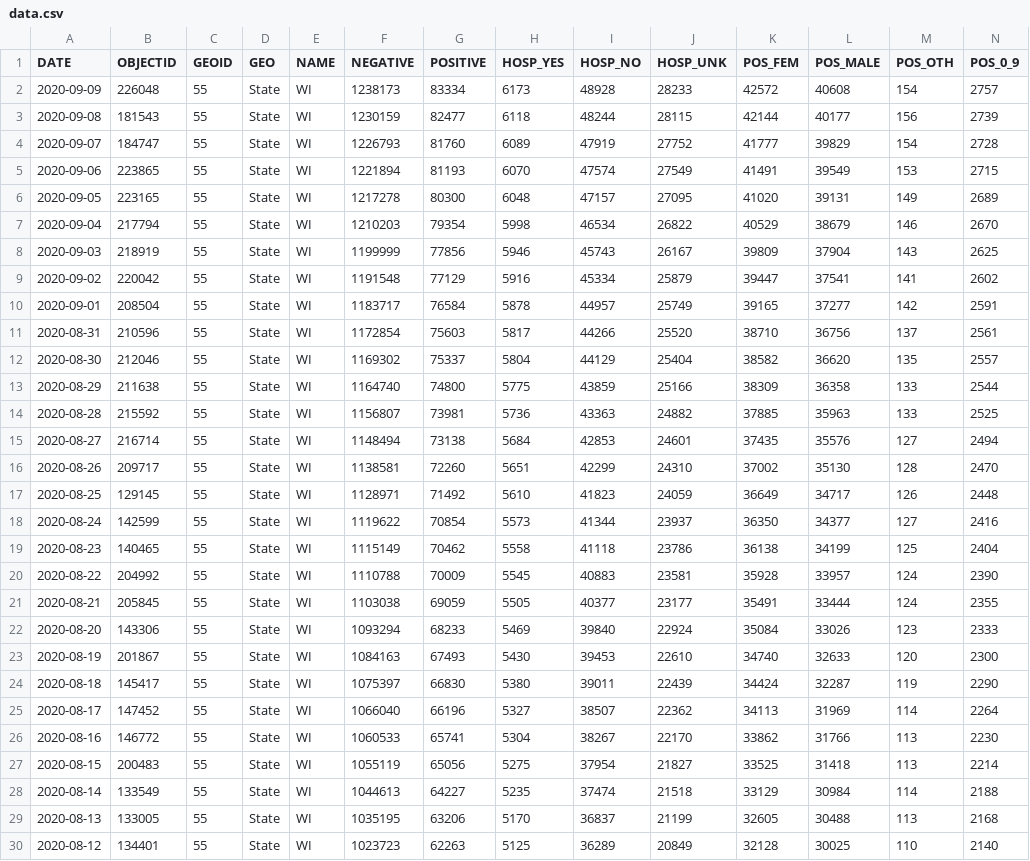
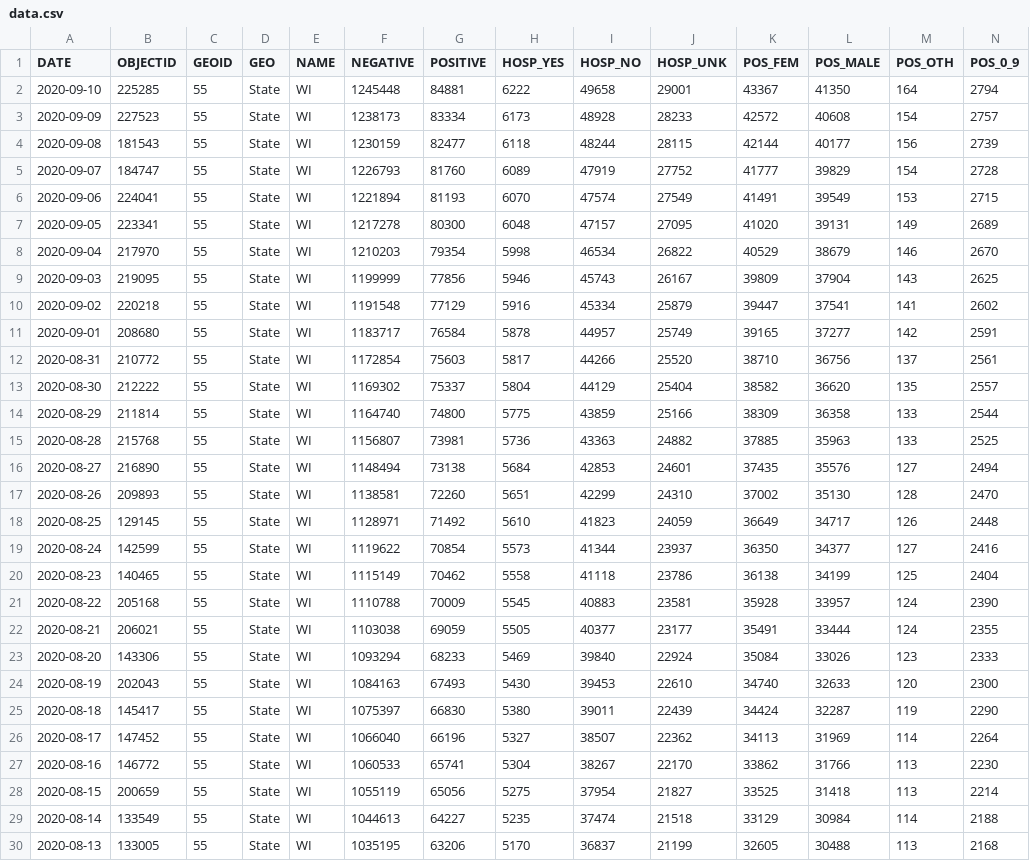
Before and after one commit to andypohl/datasets, a CSV file: wiscovid_statewide/data.csv, drawn as a sheet; only a part is shown; the shorter side is filled out with more unchanged rows; addresses are those after the commit; rows hold the shown columns only; the diff covers the shown part only; the diff names each change by its address in the sheet, - before the commit and + after, or states it on an @@ line.

Commit message:
update wiscovid_statewide

```diff
--- a/wiscovid_statewide/data.csv
+++ b/wiscovid_statewide/data.csv
+row 2: 2020-09-10 | 225285 | 55 | State | WI | 1245448 | 84881 | 6222 | 49658 | 29001 | 43367 | 41350 | 164 | 2794
-B3 (OBJECTID): 226048
+B3 (OBJECTID): 227523
-B6 (OBJECTID): 223865
+B6 (OBJECTID): 224041
-B7 (OBJECTID): 223165
+B7 (OBJECTID): 223341
-B8 (OBJECTID): 217794
+B8 (OBJECTID): 217970
-B9 (OBJECTID): 218919
+B9 (OBJECTID): 219095
-B10 (OBJECTID): 220042
+B10 (OBJECTID): 220218
-B11 (OBJECTID): 208504
+B11 (OBJECTID): 208680
-B12 (OBJECTID): 210596
+B12 (OBJECTID): 210772
-B13 (OBJECTID): 212046
+B13 (OBJECTID): 212222
-B14 (OBJECTID): 211638
+B14 (OBJECTID): 211814
-B15 (OBJECTID): 215592
+B15 (OBJECTID): 215768
-B16 (OBJECTID): 216714
+B16 (OBJECTID): 216890
-B17 (OBJECTID): 209717
+B17 (OBJECTID): 209893
-B21 (OBJECTID): 204992
+B21 (OBJECTID): 205168
-B22 (OBJECTID): 205845
+B22 (OBJECTID): 206021
-B24 (OBJECTID): 201867
+B24 (OBJECTID): 202043
-B28 (OBJECTID): 200483
+B28 (OBJECTID): 200659
```
Also changed, not shown: 9 edited cells elsewhere in this file, 3 other files.
